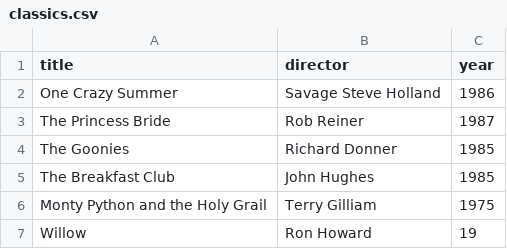
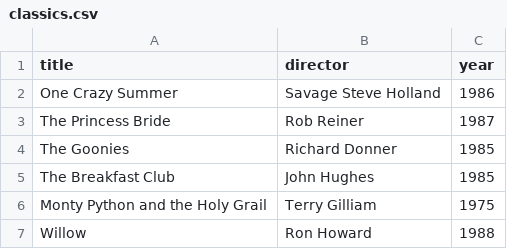
Before and after one commit to arcaneblunder/webflyx, a CSV file: classics.csv, drawn as a sheet.

Commit message:
Update classics.csv
J: update classics.csv

```diff
--- a/classics.csv
+++ b/classics.csv
@@ -6,2 +6,2 @@ The Breakfast Club, John Hughes, 1985
 Monty Python and the Holy Grail, Terry Gilliam, 1975
-Willow, Ron Howard, 19
+Willow, Ron Howard, 1988
```
